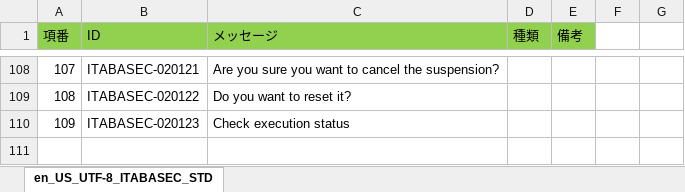
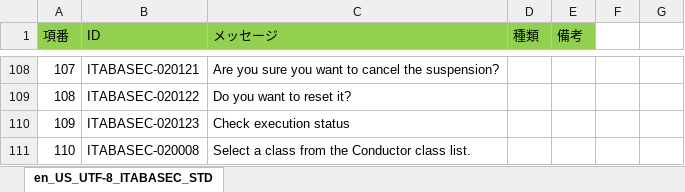
Before and after one commit to exastro-suite/it-automation, an Excel workbook: ky_message_seeds/ita_base/en_US_message_JS.xlsm, sheet en_US_UTF-8_ITABASEC_STD, drawn as a sheet; only a part is shown, gaps mark what is left out; values as stored, in another font and other column widths than the file's, no borders; the diff names each change by its address in the sheet, - before the commit and + after, or states it on an @@ line.

Commit message:
#28 conductor,symphonyクラスアクセス権対応

```diff
--- a/ky_message_seeds/ita_base/en_US_message_JS.xlsm (sheet en_US_UTF-8_ITABASEC_STD)
+++ b/ky_message_seeds/ita_base/en_US_message_JS.xlsm (sheet en_US_UTF-8_ITABASEC_STD)
+row 111: 110 | ITABASEC-020008 | Select a class from the Conductor class list.
```
Also changed, not shown: ky_message_seeds/ita_base/ja_JP_message_JS.xlsm, 6 other files.
